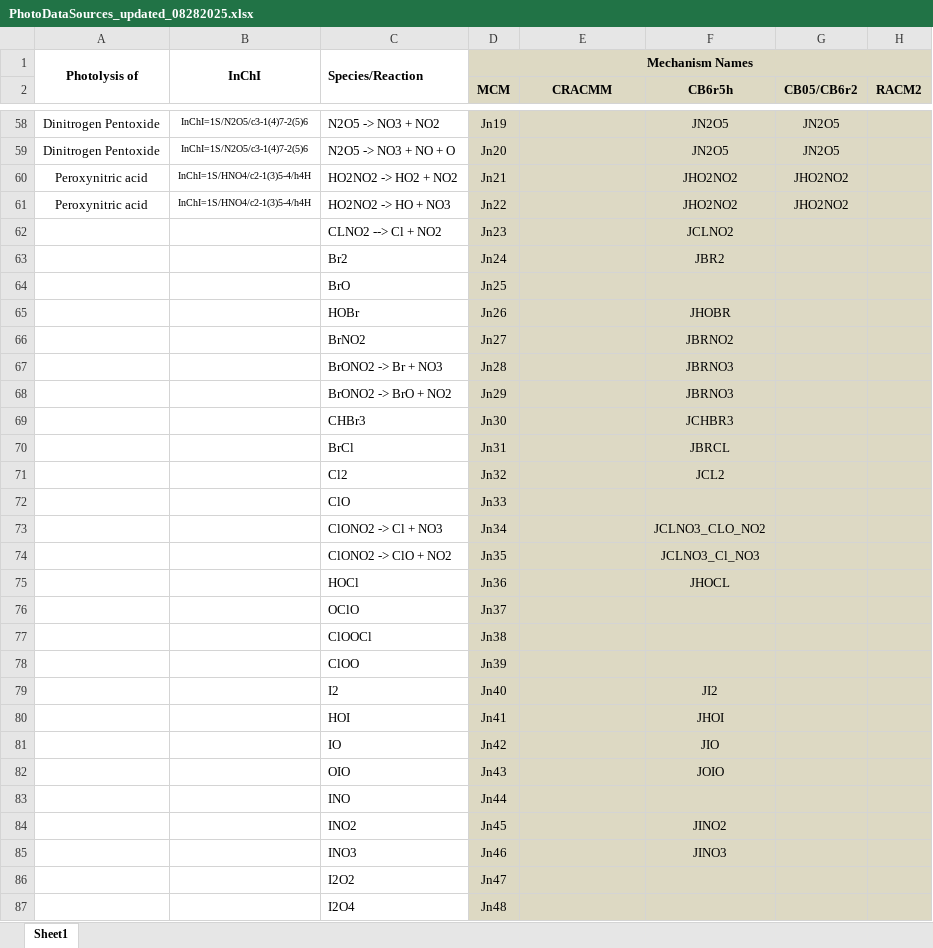
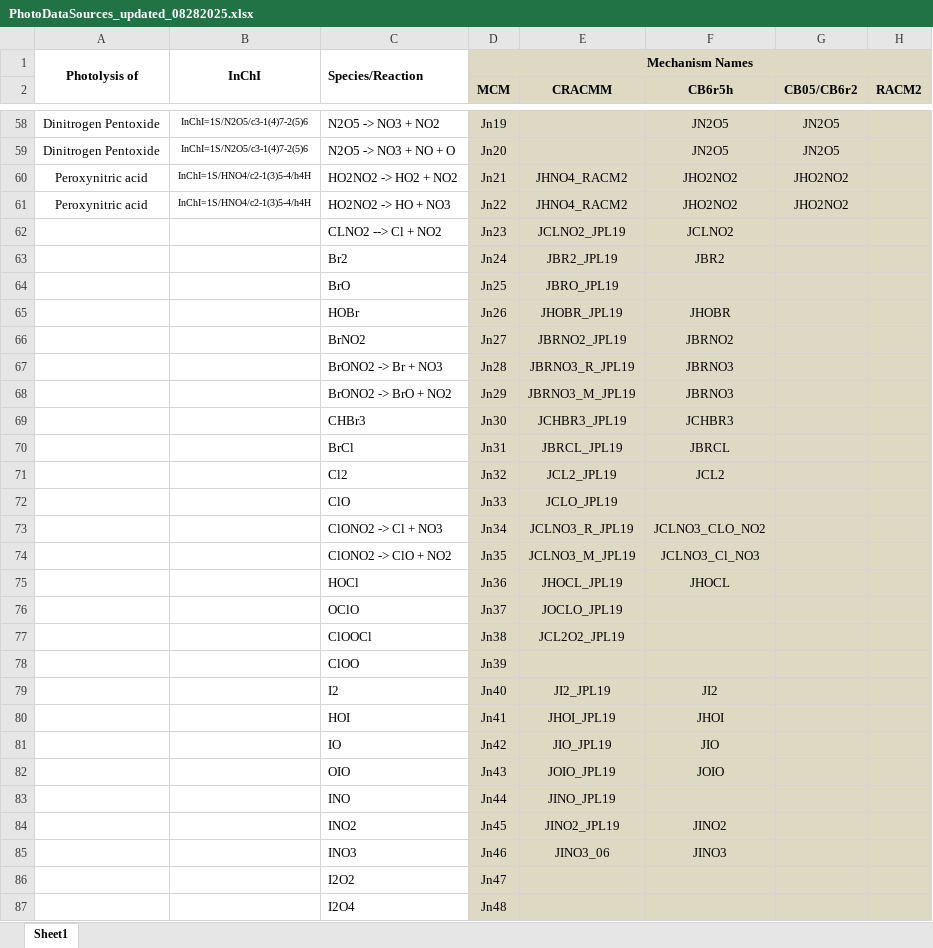
Before and after one commit to vanessasun64/USOS_shared, an Excel workbook: F0AM-4.3.0.1/Chem/Photolysis/PhotoDataSources_updated_08282025.xlsx, sheet Sheet1, drawn as a sheet; only a part is shown, gaps mark what is left out; values as stored, in another font and other column widths than the file's, no borders; conditional formats not drawn; the diff covers the shown part only; the diff names each change by its address in the sheet, - before the commit and + after, or states it on an @@ line.

Commit message:
added new missing CRACMM files from Havala, edited PhotoDataSources spreadsheet

```diff
--- a/F0AM-4.3.0.1/Chem/Photolysis/PhotoDataSources_updated_08282025.xlsx (sheet Sheet1)
+++ b/F0AM-4.3.0.1/Chem/Photolysis/PhotoDataSources_updated_08282025.xlsx (sheet Sheet1)
-E60:E61 (CRACMM): (empty)
+E60:E61 (CRACMM): JHNO4_RACM2
-E62 (CRACMM): (empty)
+E62 (CRACMM): JCLNO2_JPL19
-E63 (CRACMM): (empty)
+E63 (CRACMM): JBR2_JPL19
-E64 (CRACMM): (empty)
+E64 (CRACMM): JBRO_JPL19
-E65 (CRACMM): (empty)
+E65 (CRACMM): JHOBR_JPL19
-E66 (CRACMM): (empty)
+E66 (CRACMM): JBRNO2_JPL19
-E67 (CRACMM): (empty)
+E67 (CRACMM): JBRNO3_R_JPL19
-E68 (CRACMM): (empty)
+E68 (CRACMM): JBRNO3_M_JPL19
-E69 (CRACMM): (empty)
+E69 (CRACMM): JCHBR3_JPL19
-E70 (CRACMM): (empty)
+E70 (CRACMM): JBRCL_JPL19
-E71 (CRACMM): (empty)
+E71 (CRACMM): JCL2_JPL19
-E72 (CRACMM): (empty)
+E72 (CRACMM): JCLO_JPL19
-E73 (CRACMM): (empty)
+E73 (CRACMM): JCLNO3_R_JPL19
-E74 (CRACMM): (empty)
+E74 (CRACMM): JCLNO3_M_JPL19
-E75 (CRACMM): (empty)
+E75 (CRACMM): JHOCL_JPL19
-E76 (CRACMM): (empty)
+E76 (CRACMM): JOCLO_JPL19
-E77 (CRACMM): (empty)
+E77 (CRACMM): JCL2O2_JPL19
-E79 (CRACMM): (empty)
+E79 (CRACMM): JI2_JPL19
-E80 (CRACMM): (empty)
+E80 (CRACMM): JHOI_JPL19
-E81 (CRACMM): (empty)
+E81 (CRACMM): JIO_JPL19
-E82 (CRACMM): (empty)
+E82 (CRACMM): JOIO_JPL19
-E83 (CRACMM): (empty)
+E83 (CRACMM): JINO_JPL19
-E84 (CRACMM): (empty)
+E84 (CRACMM): JINO2_JPL19
-E85 (CRACMM): (empty)
+E85 (CRACMM): JINO3_06
```
Also changed, not shown: 12 added rows, 3 removed rows, 50 edited cells and cell formats elsewhere in this sheet, 11 other files.
